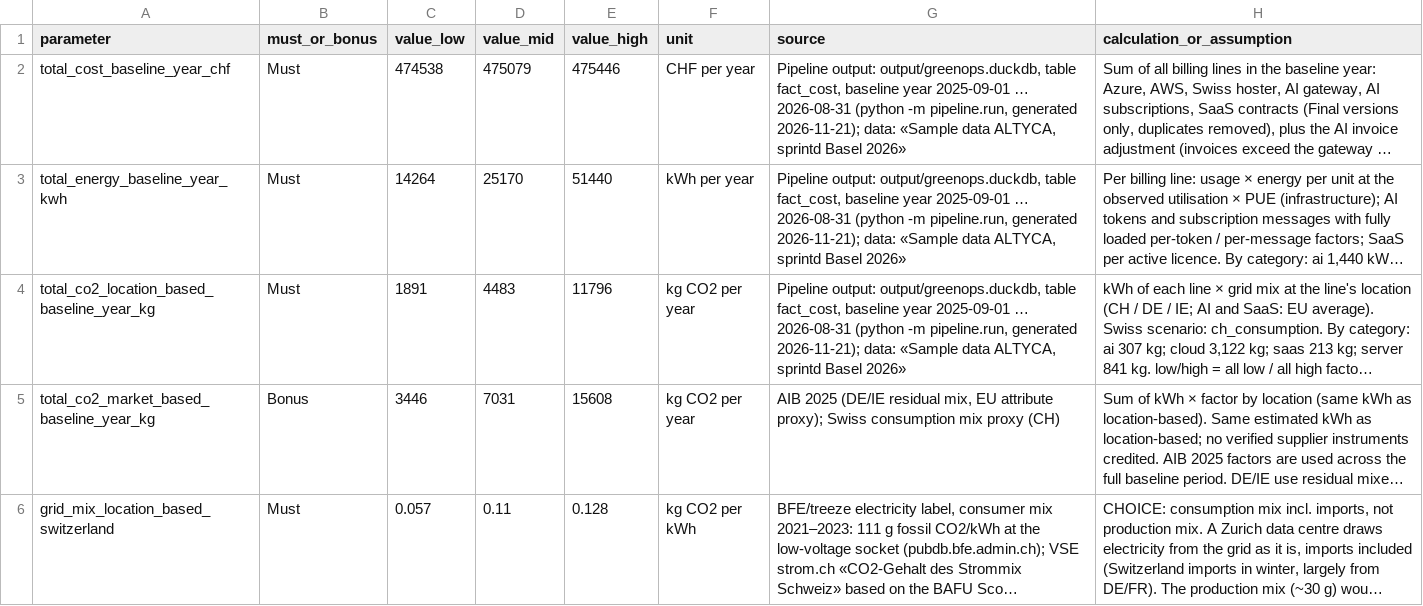
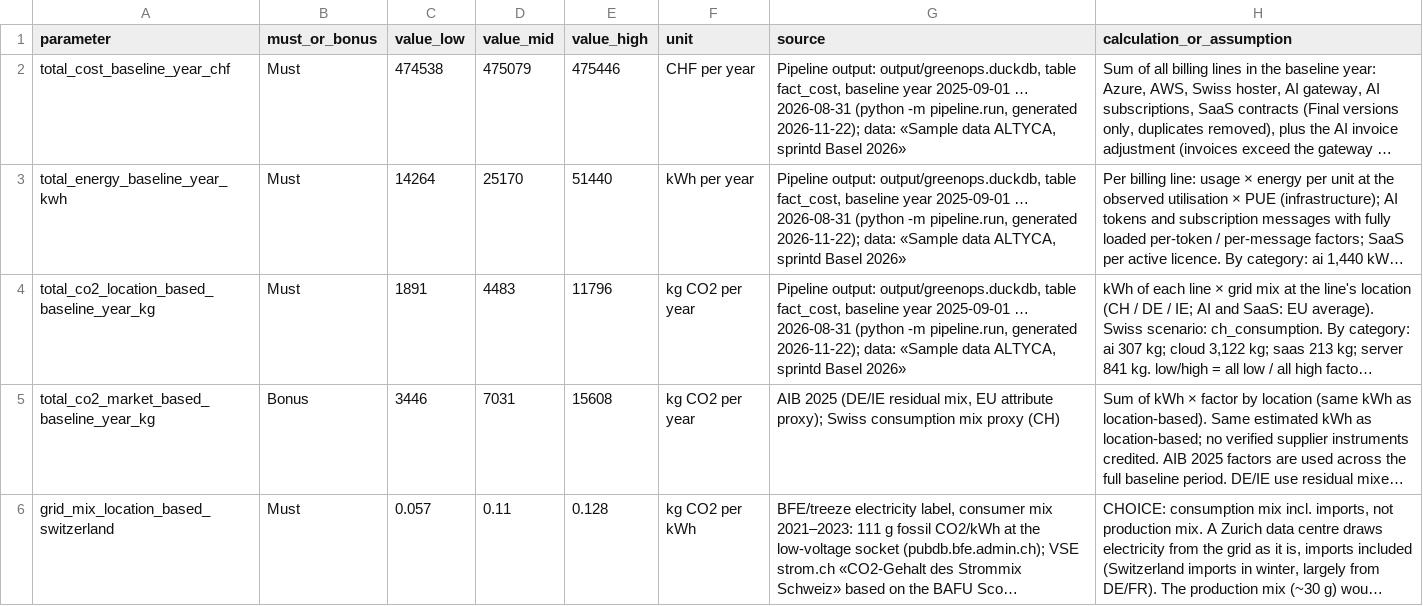
Before and after one commit to M4tteoo/vampere, a CSV file: output/submission/template_baseline_and_assumptions.csv, drawn as a sheet; only a part is shown; long unchanged cells end in …; the diff names each change by its address in the sheet, - before the commit and + after, or states it on an @@ line.

```diff
--- a/output/submission/template_baseline_and_assumptions.csv
+++ b/output/submission/template_baseline_and_assumptions.csv
-G2:G4 (source): …pipeline.run, generated 2026-11-21); data: «Sample…
+G2:G4 (source): …pipeline.run, generated 2026-11-22); data: «Sample…
```
Also changed, not shown: output/submission/template_measures_package.csv, 32 other files.
